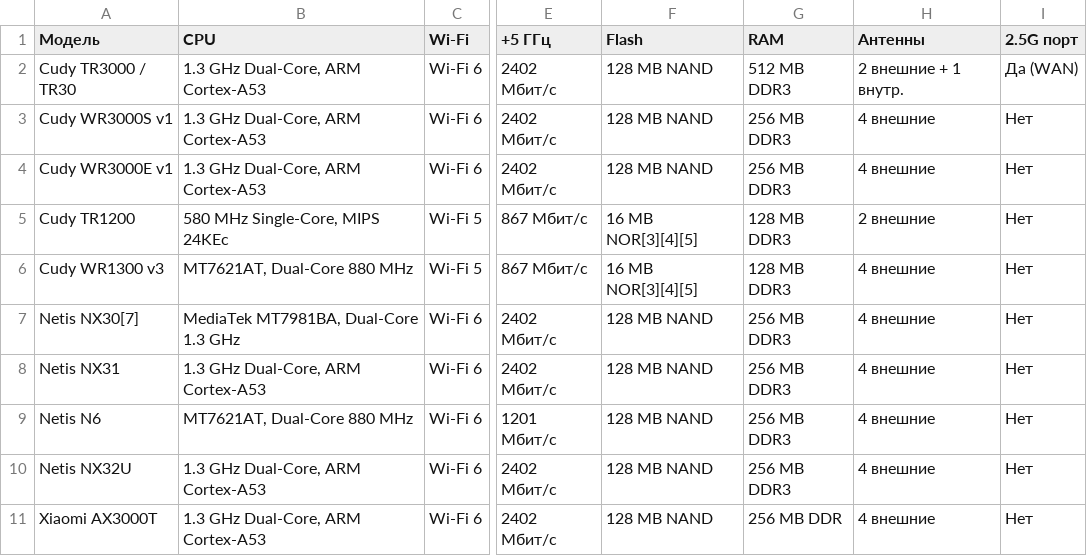
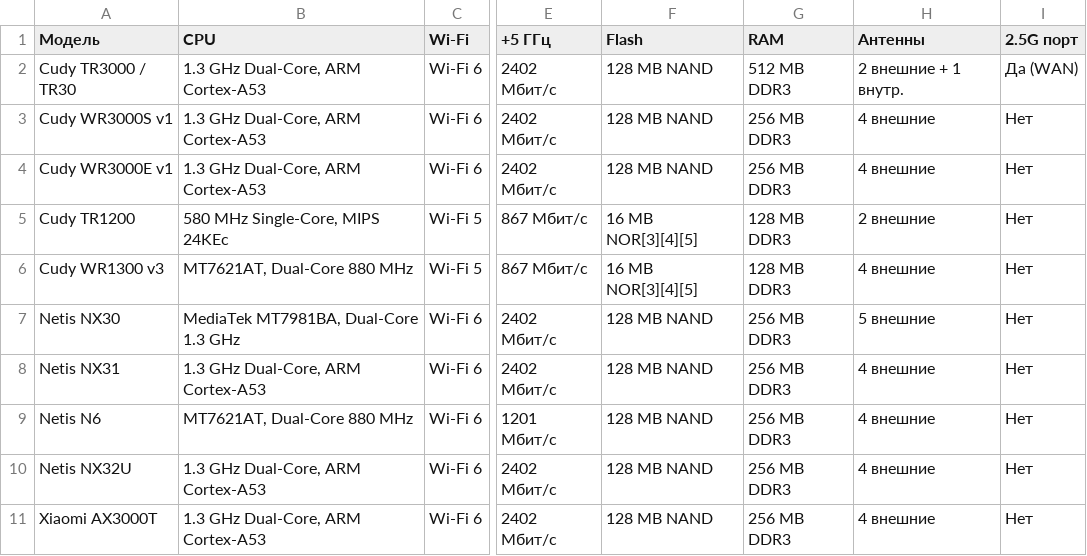
Before and after one commit to altiqo/openwrt-router-compare, a CSV file: data.csv, drawn as a sheet; only a part is shown, gaps mark what is left out; the diff names each change by its address in the sheet, - before the commit and + after, or states it on an @@ line.

```diff
--- a/data.csv
+++ b/data.csv
-A7 (Модель): Netis NX30[7]
+A7 (Модель): Netis NX30
-H7 (Антенны): 4 внешние
+H7 (Антенны): 5 внешние
-G11 (RAM): 256 MB DDR
+G11 (RAM): 256 MB DDR3
```
Also changed, not shown: notes.csv.
